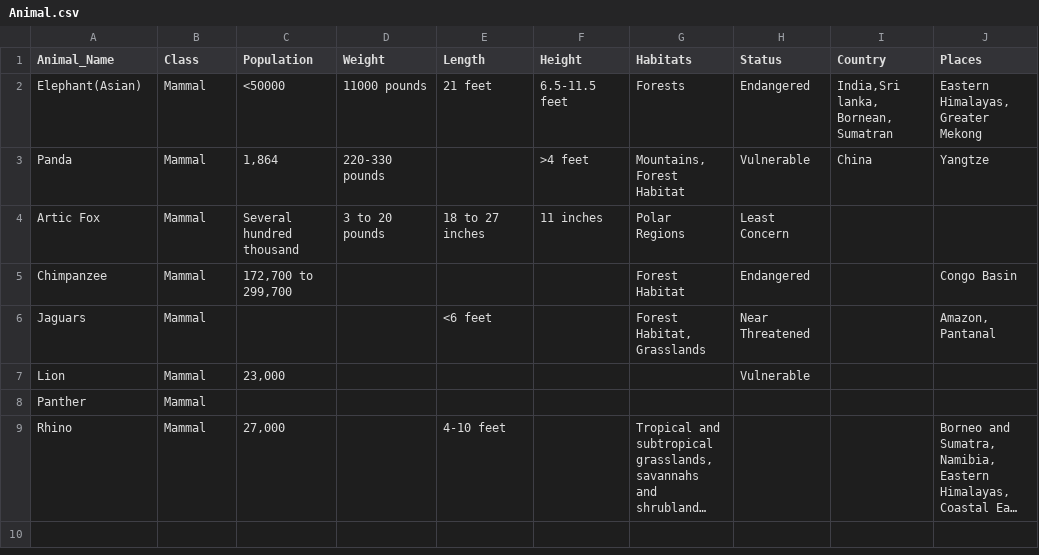
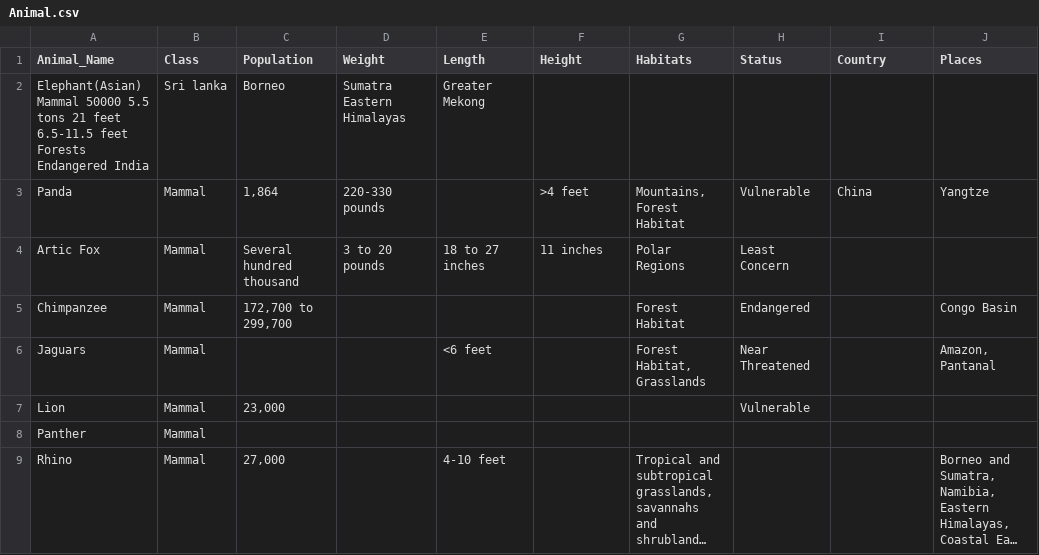
Before and after one commit to vallabhdev/pandas, a CSV file: data/Animal.csv, drawn as a sheet; long unchanged cells end in ….

Commit message:
Update Animal.csv

```diff
--- a/data/Animal.csv
+++ b/data/Animal.csv
@@ -1,3 +1,3 @@
 Animal_Name,Class,Population,Weight,Length,Height,Habitats,Status,Country,Places
-Elephant(Asian),Mammal,<50000,11000 pounds,21 feet,6.5-11.5 feet,Forests,Endangered,"India,Sri lanka, Bornean, Sumatran","Eastern Himalayas, Greater Mekong"
+Elephant(Asian)	Mammal	50000	5.5 tons	21 feet	6.5-11.5 feet	Forests	Endangered	India,Sri lanka, Borneo, Sumatra	Eastern Himalayas, Greater Mekong
 Panda,Mammal,"1,864",220-330 pounds,,>4 feet,"Mountains, Forest Habitat",Vulnerable,China,Yangtze
```
